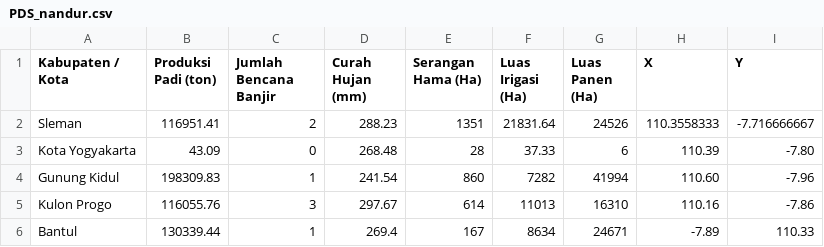
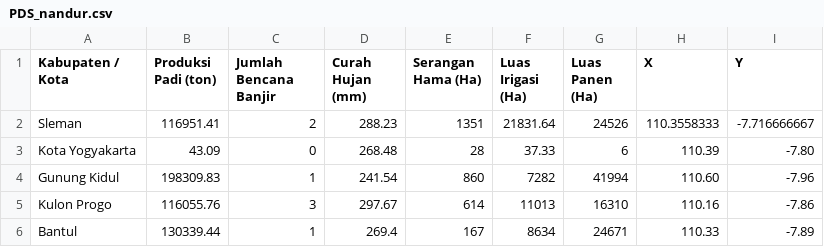
Before and after one commit to MuhammadAffandi24/GWRPDS, a CSV file: PDS_nandur.csv, drawn as a sheet.

Commit message:
Update PDS_nandur.csv

```diff
--- a/PDS_nandur.csv
+++ b/PDS_nandur.csv
@@ -5,2 +5,2 @@ Gunung Kidul,198309.83,1,241.54,860,7282,41994,110.60,-7.96
 Kulon Progo,116055.76,3,297.67,614,11013,16310,110.16,-7.86
-Bantul,130339.44,1,269.4,167,8634,24671,-7.89,110.33
+Bantul,130339.44,1,269.4,167,8634,24671,110.33,-7.89
```
